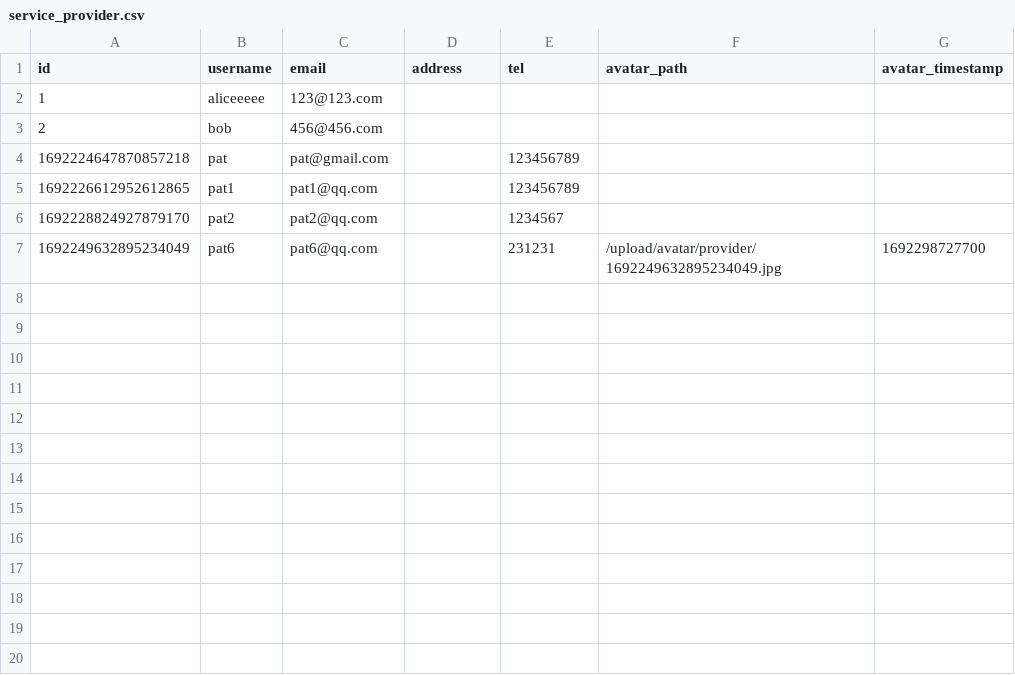
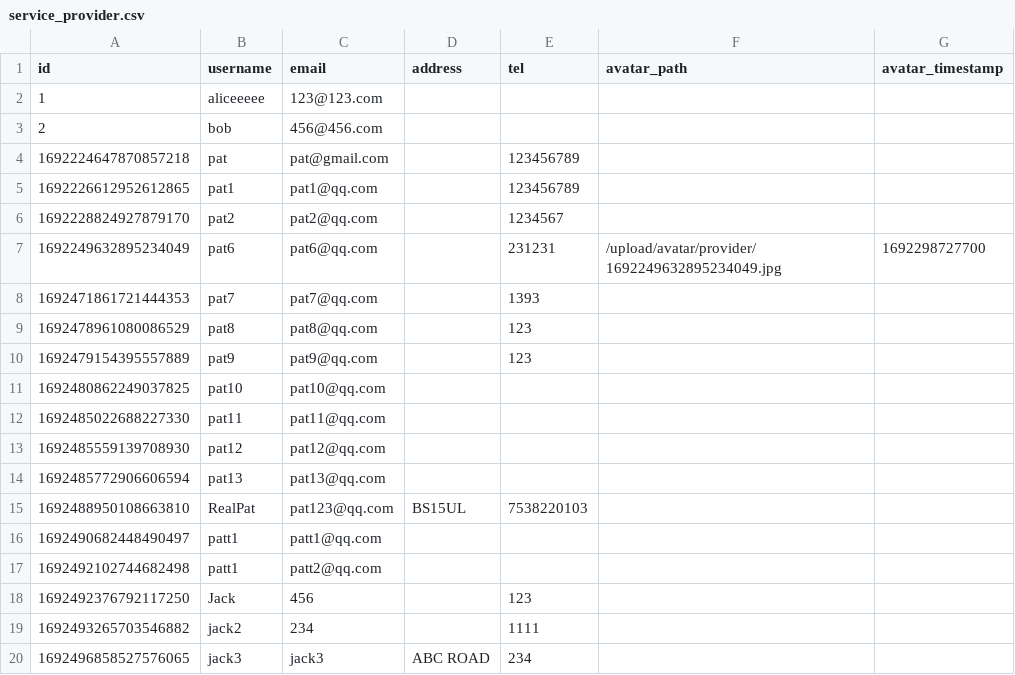
Before and after one commit to MSC-CS2023/Backend, a CSV file: database/service_provider.csv, drawn as a sheet; the diff names each change by its address in the sheet, - before the commit and + after, or states it on an @@ line.

```diff
--- a/database/service_provider.csv
+++ b/database/service_provider.csv
+row 8: 1692471861721444353 | pat7 | pat7@qq.com |  | 1393
+row 9: 1692478961080086529 | pat8 | pat8@qq.com |  | 123
+row 10: 1692479154395557889 | pat9 | pat9@qq.com |  | 123
+row 11: 1692480862249037825 | pat10 | pat10@qq.com
+row 12: 1692485022688227330 | pat11 | pat11@qq.com
+row 13: 1692485559139708930 | pat12 | pat12@qq.com
+row 14: 1692485772906606594 | pat13 | pat13@qq.com
+row 15: 1692488950108663810 | RealPat | pat123@qq.com | BS15UL | 7538220103
+row 16: 1692490682448490497 | patt1 | patt1@qq.com
+row 17: 1692492102744682498 | patt1 | patt2@qq.com
+row 18: 1692492376792117250 | Jack | 456 |  | 123
+row 19: 1692493265703546882 | jack2 | 234 |  | 1111
+row 20: 1692496858527576065 | jack3 | jack3 | ABC ROAD | 234
```
Also changed, not shown: database/booking_order.csv, database/customer.csv, 6 other files.
